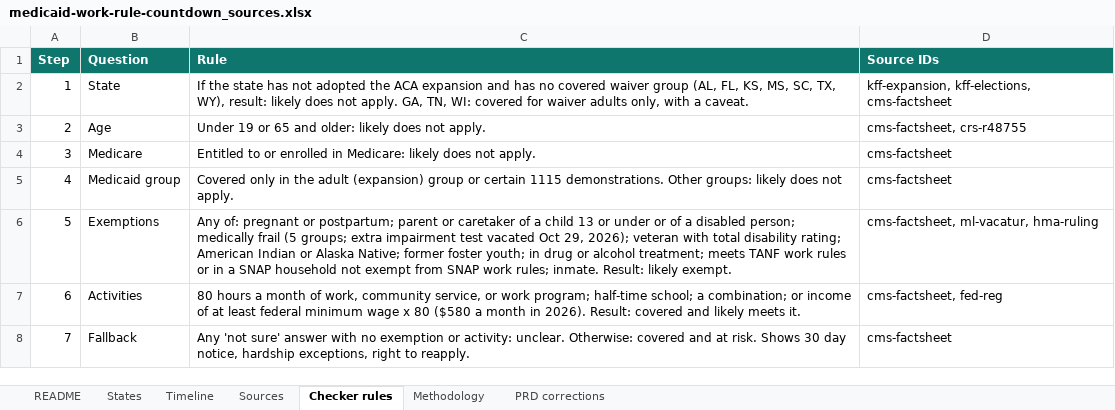
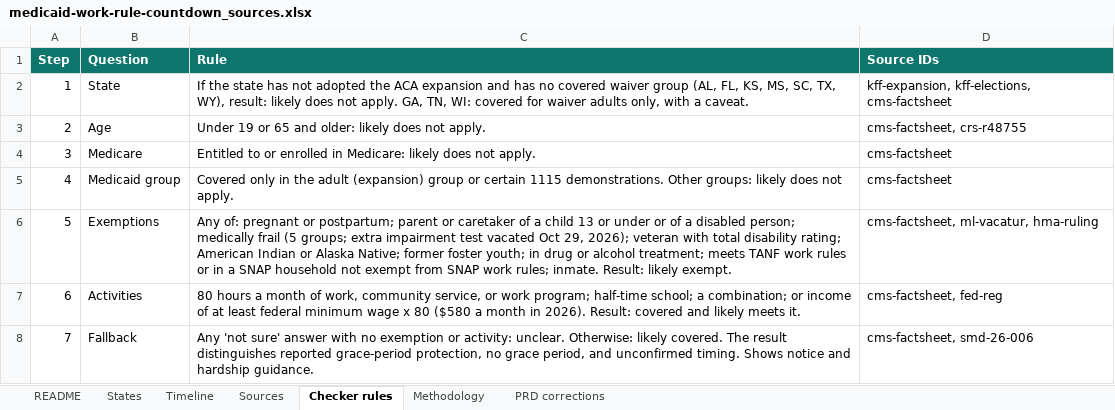
Before and after one commit to DerekTM17/translatingpolicy, an Excel workbook: sites/medicaid-work-rule-countdown/public/medicaid-work-rule-countdown_sources.xlsx, sheet Checker rules, drawn as a sheet; values as stored, in another font and other column widths than the file's, no borders; the diff names each change by its address in the sheet, - before the commit and + after, or states it on an @@ line.

Commit message:
Update Medicaid sources workbook for enforcement timing

```diff
--- a/sites/medicaid-work-rule-countdown/public/medicaid-work-rule-countdown_sources.xlsx (sheet Checker rules)
+++ b/sites/medicaid-work-rule-countdown/public/medicaid-work-rule-countdown_sources.xlsx (sheet Checker rules)
-C8 (Rule): …unclear. Otherwise: covered and at risk. Shows 30 day notice, hardship exceptions, right to reapply.
+C8 (Rule): …unclear. Otherwise: likely covered. The result distinguishes reported grace-period protection, no grace period, and unconfirmed timing. Shows notice and hardship guidance.
-D8 (Source IDs): cms-factsheet
+D8 (Source IDs): cms-factsheet, smd-26-006
```
Also changed, not shown: sheet States.
